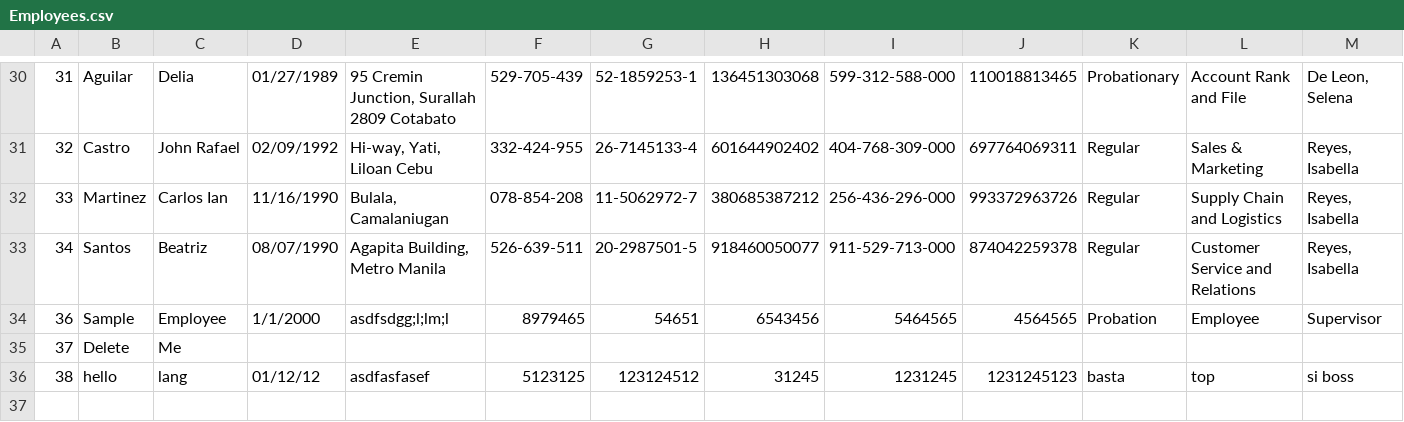
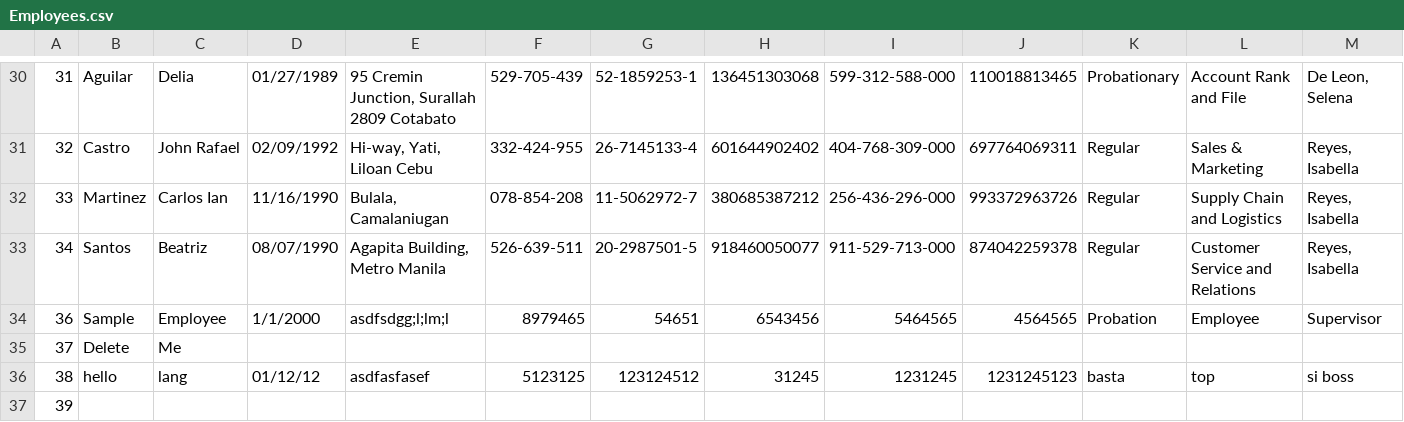
Before and after one commit to jayceebasa/OOP_Principles_MotorPH, a CSV file: resources/Employees.csv, drawn as a sheet; only a part is shown, gaps mark what is left out; rows hold the shown columns only; the diff names each change by its address in the sheet, - before the commit and + after, or states it on an @@ line.

```diff
--- a/resources/Employees.csv
+++ b/resources/Employees.csv
+row 37: 39
```
Also changed, not shown: 2 other files.
